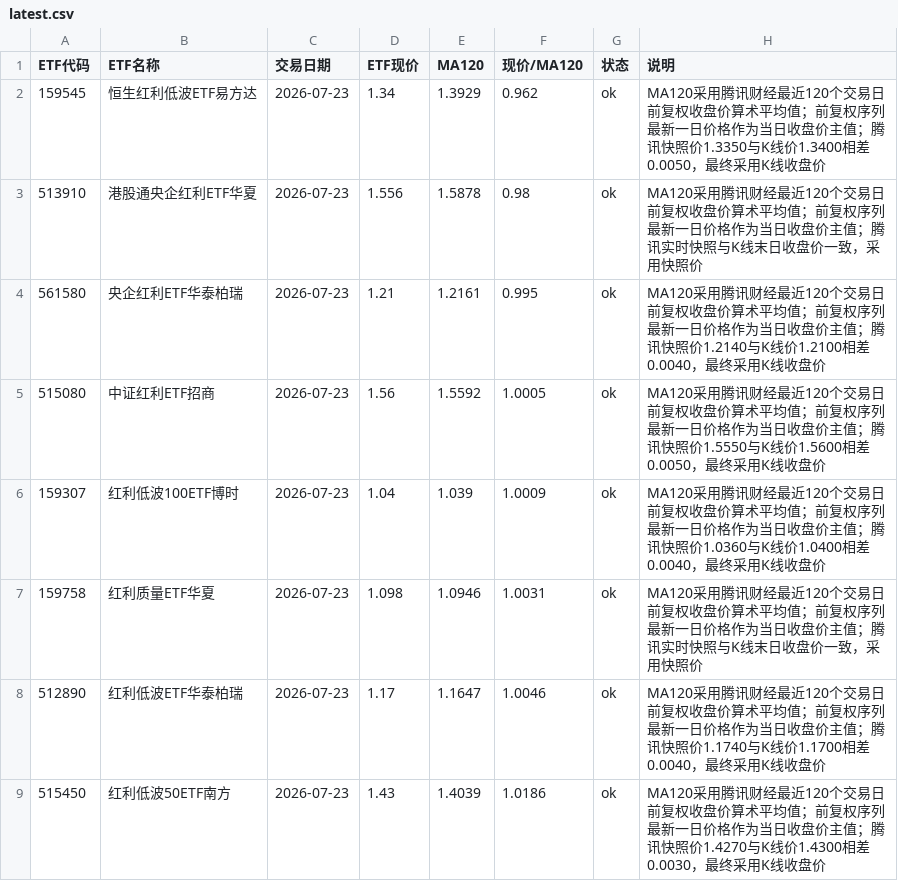
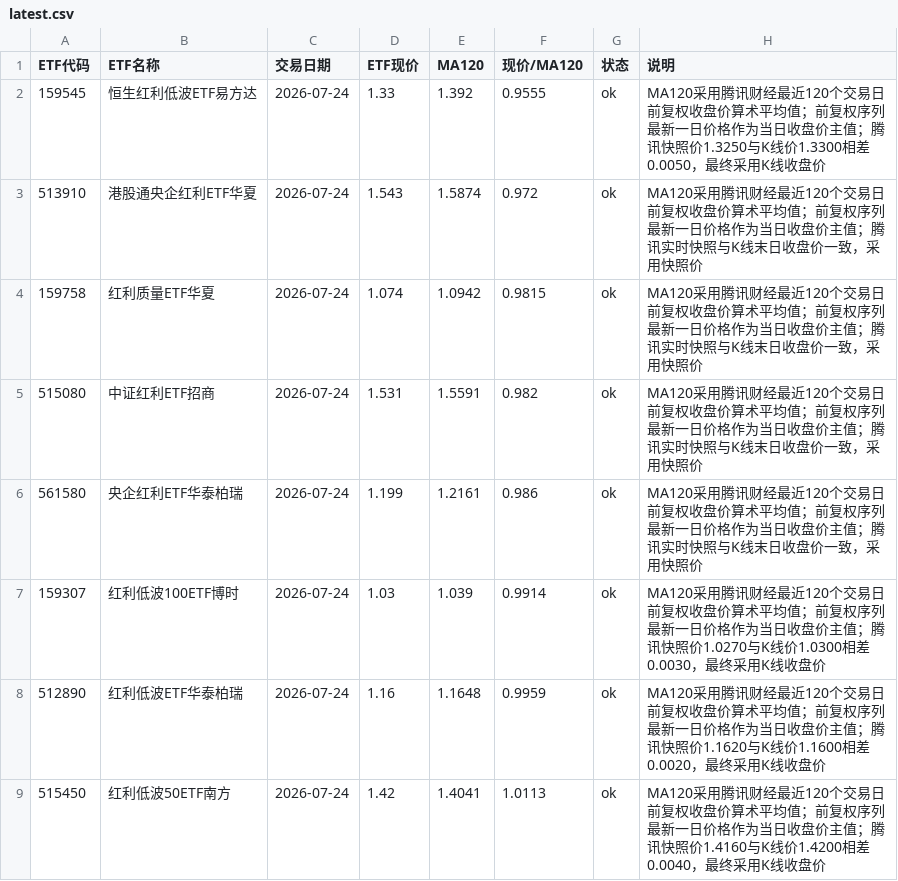
Before and after one commit to HarryLI999/etf-ma120-monitor, a CSV file: data/latest.csv, drawn as a sheet.

```diff
--- a/data/latest.csv
+++ b/data/latest.csv
@@ -1,9 +1,9 @@
 ETF代码,ETF名称,交易日期,ETF现价,MA120,现价/MA120,状态,说明
-159545,恒生红利低波ETF易方达,2026-07-23,1.34,1.3929,0.962,ok,MA120采用腾讯财经最近120个交易日前复权收盘价算术平均值；前复权序列最新一日价格作为当日收盘价主值；腾讯快照价1.3350与K线价1.3400相差0.0050，最终采用K线收盘价
-513910,港股通央企红利ETF华夏,2026-07-23,1.556,1.5878,0.98,ok,MA120采用腾讯财经最近120个交易日前复权收盘价算术平均值；前复权序列最新一日价格作为当日收盘价主值；腾讯实时快照与K线末日收盘价一致，采用快照价
-561580,央企红利ETF华泰柏瑞,2026-07-23,1.21,1.2161,0.995,ok,MA120采用腾讯财经最近120个交易日前复权收盘价算术平均值；前复权序列最新一日价格作为当日收盘价主值；腾讯快照价1.2140与K线价1.2100相差0.0040，最终采用K线收盘价
-515080,中证红利ETF招商,2026-07-23,1.56,1.5592,1.0005,ok,MA120采用腾讯财经最近120个交易日前复权收盘价算术平均值；前复权序列最新一日价格作为当日收盘价主值；腾讯快照价1.5550与K线价1.5600相差0.0050，最终采用K线收盘价
-159307,红利低波100ETF博时,2026-07-23,1.04,1.039,1.0009,ok,MA120采用腾讯财经最近120个交易日前复权收盘价算术平均值；前复权序列最新一日价格作为当日收盘价主值；腾讯快照价1.0360与K线价1.0400相差0.0040，最终采用K线收盘价
-159758,红利质量ETF华夏,2026-07-23,1.098,1.0946,1.0031,ok,MA120采用腾讯财经最近120个交易日前复权收盘价算术平均值；前复权序列最新一日价格作为当日收盘价主值；腾讯实时快照与K线末日收盘价一致，采用快照价
-512890,红利低波ETF华泰柏瑞,2026-07-23,1.17,1.1647,1.0046,ok,MA120采用腾讯财经最近120个交易日前复权收盘价算术平均值；前复权序列最新一日价格作为当日收盘价主值；腾讯快照价1.1740与K线价1.1700相差0.0040，最终采用K线收盘价
-515450,红利低波50ETF南方,2026-07-23,1.43,1.4039,1.0186,ok,MA120采用腾讯财经最近120个交易日前复权收盘价算术平均值；前复权序列最新一日价格作为当日收盘价主值；腾讯快照价1.4270与K线价1.4300相差0.0030，最终采用K线收盘价
+159545,恒生红利低波ETF易方达,2026-07-24,1.33,1.392,0.9555,ok,MA120采用腾讯财经最近120个交易日前复权收盘价算术平均值；前复权序列最新一日价格作为当日收盘价主值；腾讯快照价1.3250与K线价1.3300相差0.0050，最终采用K线收盘价
+513910,港股通央企红利ETF华夏,2026-07-24,1.543,1.5874,0.972,ok,MA120采用腾讯财经最近120个交易日前复权收盘价算术平均值；前复权序列最新一日价格作为当日收盘价主值；腾讯实时快照与K线末日收盘价一致，采用快照价
+159758,红利质量ETF华夏,2026-07-24,1.074,1.0942,0.9815,ok,MA120采用腾讯财经最近120个交易日前复权收盘价算术平均值；前复权序列最新一日价格作为当日收盘价主值；腾讯实时快照与K线末日收盘价一致，采用快照价
+515080,中证红利ETF招商,2026-07-24,1.531,1.5591,0.982,ok,MA120采用腾讯财经最近120个交易日前复权收盘价算术平均值；前复权序列最新一日价格作为当日收盘价主值；腾讯实时快照与K线末日收盘价一致，采用快照价
+561580,央企红利ETF华泰柏瑞,2026-07-24,1.199,1.2161,0.986,ok,MA120采用腾讯财经最近120个交易日前复权收盘价算术平均值；前复权序列最新一日价格作为当日收盘价主值；腾讯实时快照与K线末日收盘价一致，采用快照价
+159307,红利低波100ETF博时,2026-07-24,1.03,1.039,0.9914,ok,MA120采用腾讯财经最近120个交易日前复权收盘价算术平均值；前复权序列最新一日价格作为当日收盘价主值；腾讯快照价1.0270与K线价1.0300相差0.0030，最终采用K线收盘价
+512890,红利低波ETF华泰柏瑞,2026-07-24,1.16,1.1648,0.9959,ok,MA120采用腾讯财经最近120个交易日前复权收盘价算术平均值；前复权序列最新一日价格作为当日收盘价主值；腾讯快照价1.1620与K线价1.1600相差0.0020，最终采用K线收盘价
+515450,红利低波50ETF南方,2026-07-24,1.42,1.4041,1.0113,ok,MA120采用腾讯财经最近120个交易日前复权收盘价算术平均值；前复权序列最新一日价格作为当日收盘价主值；腾讯快照价1.4160与K线价1.4200相差0.0040，最终采用K线收盘价
```
Also changed, not shown: 1 other file.
